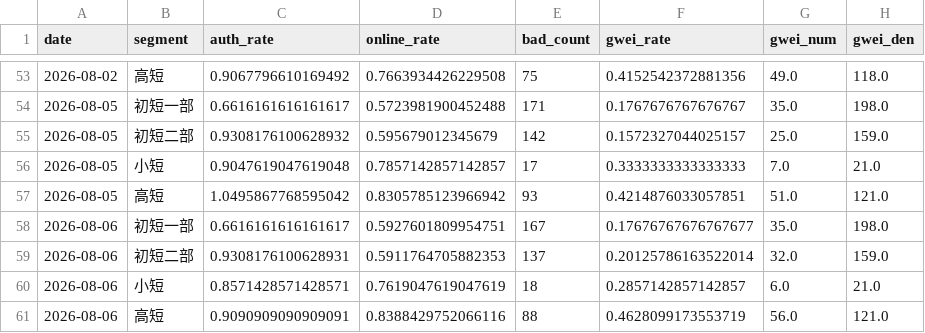
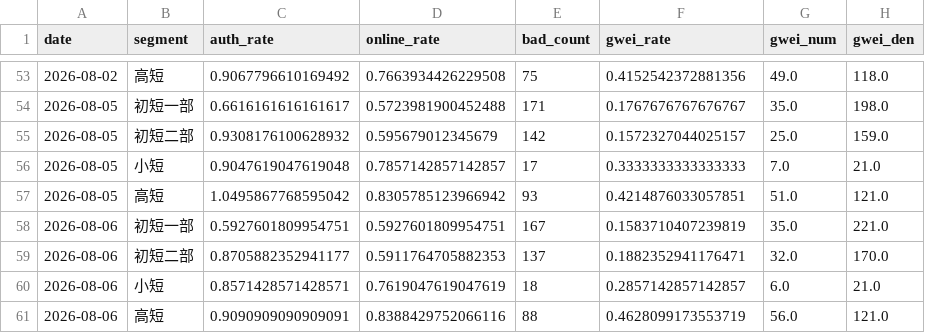
Before and after one commit to zoeyzhou111/fengling-dashboard, a CSV file: dashboard_history.csv, drawn as a sheet; only a part is shown, gaps mark what is left out; the diff names each change by its address in the sheet, - before the commit and + after, or states it on an @@ line.

Commit message:
update daily dashboard 2026-08-07

```diff
--- a/dashboard_history.csv
+++ b/dashboard_history.csv
-C58 (auth_rate): 0.6616161616161617
+C58 (auth_rate): 0.5927601809954751
-F58 (gwei_rate): 0.17676767676767677
+F58 (gwei_rate): 0.1583710407239819
-H58 (gwei_den): 198.0
+H58 (gwei_den): 221.0
-C59 (auth_rate): 0.9308176100628931
+C59 (auth_rate): 0.8705882352941177
-F59 (gwei_rate): 0.20125786163522014
+F59 (gwei_rate): 0.1882352941176471
-H59 (gwei_den): 159.0
+H59 (gwei_den): 170.0
```
Also changed, not shown: 14 other files.
